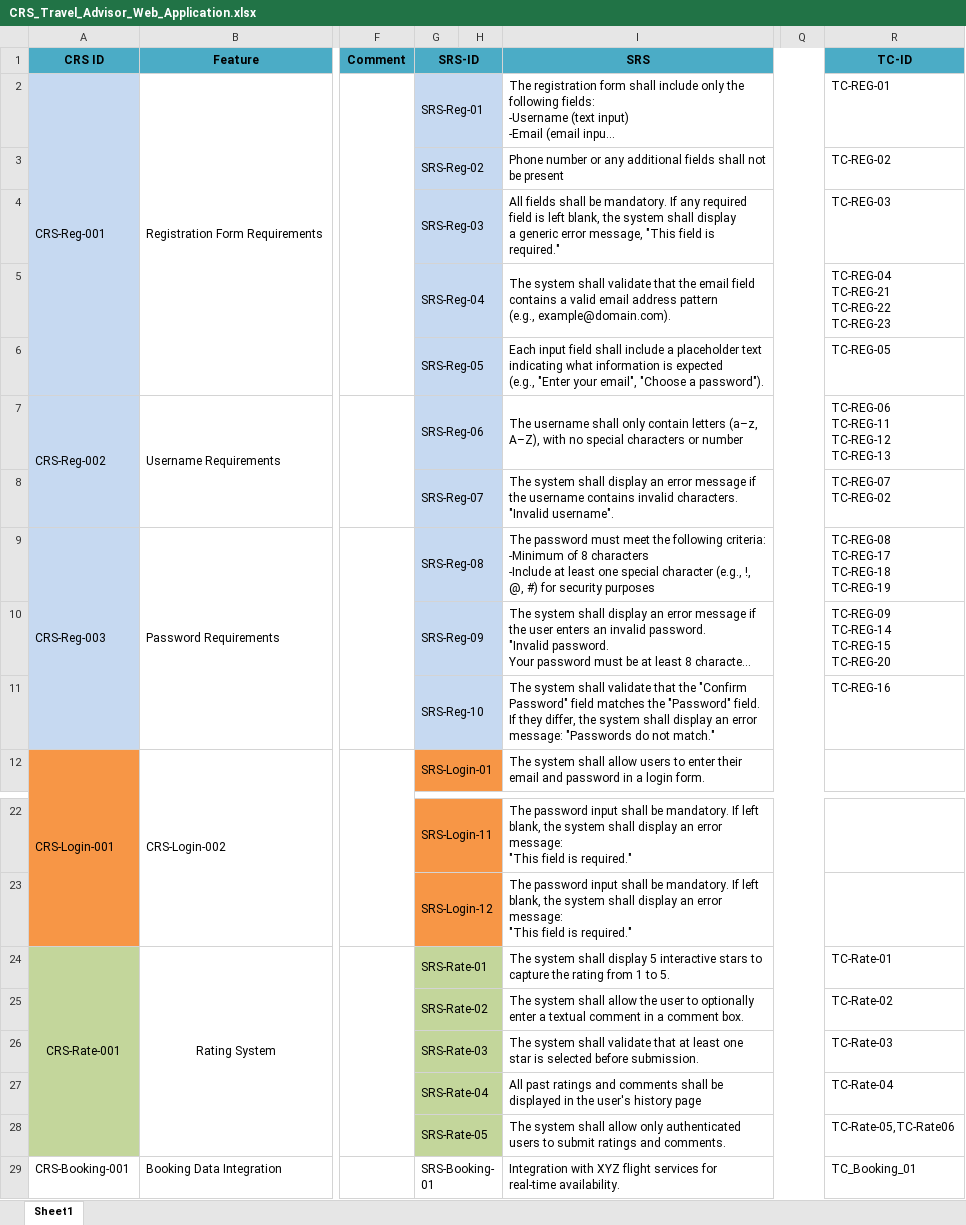
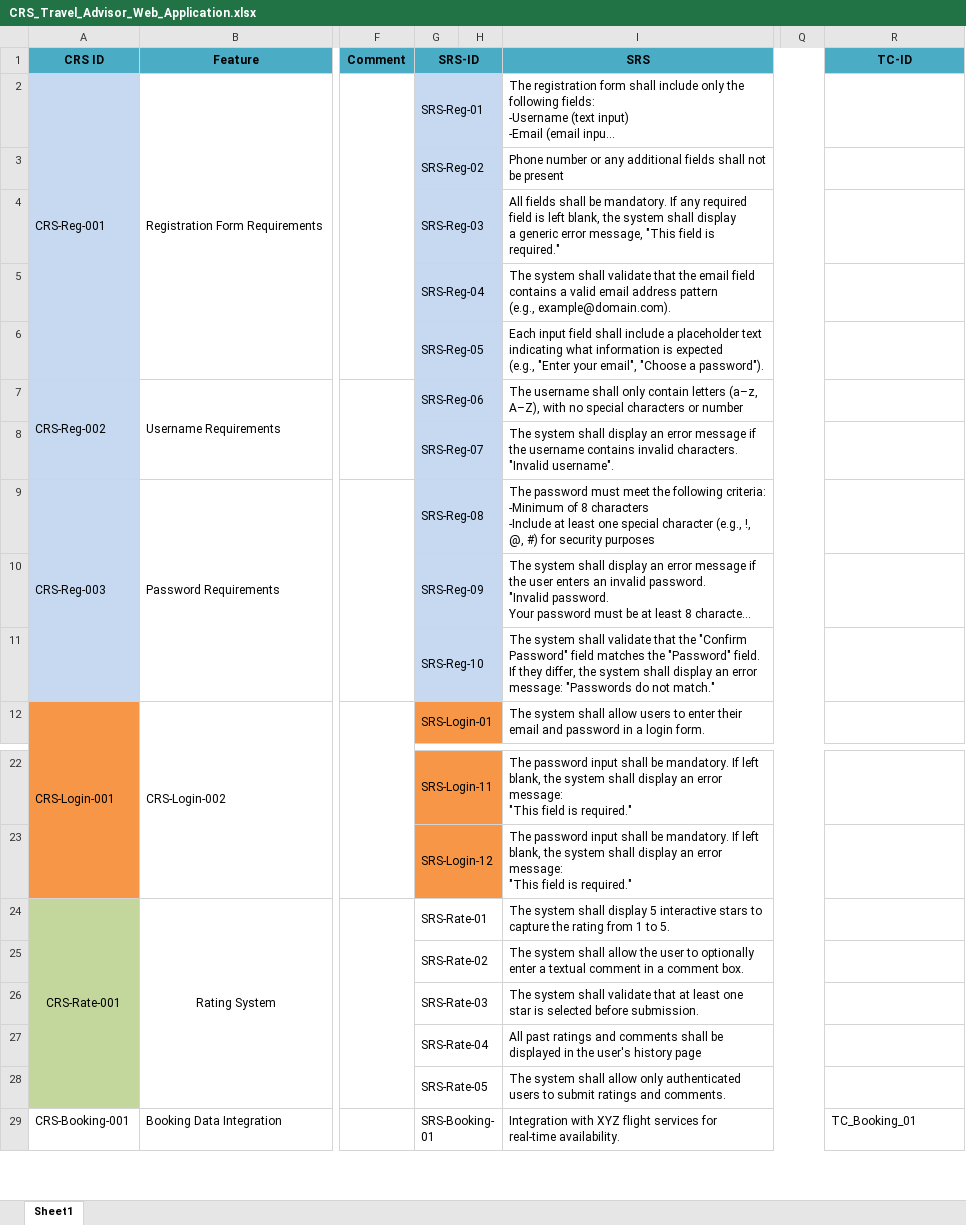
Before and after one commit to Mohamed-Mohsen98/Travel-Advisor-Web-Application, an Excel workbook: Requirments/CRS_Travel_Advisor_Web_Application.xlsx, sheet Sheet1, drawn as a sheet; only a part is shown, gaps mark what is left out; long unchanged cells end in …; values as stored, in another font and other column widths than the file's, no borders; ↵ is a line break in a cell; the diff names each change by its address in the sheet, - before the commit and + after, or states it on an @@ line.

```diff
--- a/Requirments/CRS_Travel_Advisor_Web_Application.xlsx (sheet Sheet1)
+++ b/Requirments/CRS_Travel_Advisor_Web_Application.xlsx (sheet Sheet1)
-R2 (TC-ID): TC-REG-01
+R2 (TC-ID): (empty)
-R3 (TC-ID): TC-REG-02
+R3 (TC-ID): (empty)
-R4 (TC-ID): TC-REG-03
+R4 (TC-ID): (empty)
-R5 (TC-ID): TC-REG-04 ↵ TC-REG-21 ↵ TC-REG-22 ↵ TC-REG-23
+R5 (TC-ID): (empty)
-R6 (TC-ID): TC-REG-05
+R6 (TC-ID): (empty)
-R7 (TC-ID): TC-REG-06 ↵ TC-REG-11 ↵ TC-REG-12 ↵ TC-REG-13
+R7 (TC-ID): (empty)
-R8 (TC-ID): TC-REG-07 ↵ TC-REG-02
+R8 (TC-ID): (empty)
-R9 (TC-ID): TC-REG-08 ↵ TC-REG-17 ↵ TC-REG-18 ↵ TC-REG-19
+R9 (TC-ID): (empty)
-R10 (TC-ID): TC-REG-09 ↵ TC-REG-14 ↵ TC-REG-15 ↵ TC-REG-20
+R10 (TC-ID): (empty)
-R11 (TC-ID): TC-REG-16
+R11 (TC-ID): (empty)
-G24:H28 fill: #C3D69B
+G24:H28 fill: none
-R24 (TC-ID): TC-Rate-01
+R24 (TC-ID): (empty)
-R25 (TC-ID): TC-Rate-02
+R25 (TC-ID): (empty)
-R26 (TC-ID): TC-Rate-03
+R26 (TC-ID): (empty)
-R27 (TC-ID): TC-Rate-04
+R27 (TC-ID): (empty)
-R28 (TC-ID): TC-Rate-05,TC-Rate06
+R28 (TC-ID): (empty)
```
Also changed, not shown: Requirments/SIQ_Travel_Advisor_Web_Application .xlsx, Requirments/TC_Travel_Advisor_Web_Application.xlsx.
